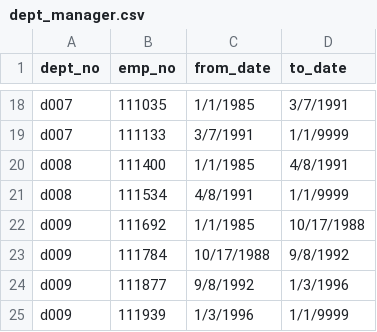
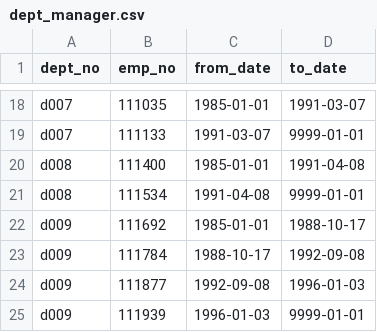
Before and after one commit to NikiNoel/Pewlett-Hackard-Analysis, a CSV file: Analysis Projects Folder/Pewlett-Hackard-Analysis Folder/Data/dept_manager.csv, drawn as a sheet; only a part is shown, gaps mark what is left out; the diff covers the shown part only; the diff names each change by its address in the sheet, - before the commit and + after, or states it on an @@ line.

```diff
--- a/Analysis Projects Folder/Pewlett-Hackard-Analysis Folder/Data/dept_manager.csv
+++ b/Analysis Projects Folder/Pewlett-Hackard-Analysis Folder/Data/dept_manager.csv
-C18 (from_date): 1/1/1985
+C18 (from_date): 1985-01-01
-D18 (to_date): 3/7/1991
+D18 (to_date): 1991-03-07
-C19 (from_date): 3/7/1991
+C19 (from_date): 1991-03-07
-D19 (to_date): 1/1/9999
+D19 (to_date): 9999-01-01
-C20 (from_date): 1/1/1985
+C20 (from_date): 1985-01-01
-D20 (to_date): 4/8/1991
+D20 (to_date): 1991-04-08
-C21 (from_date): 4/8/1991
+C21 (from_date): 1991-04-08
-D21 (to_date): 1/1/9999
+D21 (to_date): 9999-01-01
-C22 (from_date): 1/1/1985
+C22 (from_date): 1985-01-01
-D22 (to_date): 10/17/1988
+D22 (to_date): 1988-10-17
-C23 (from_date): 10/17/1988
+C23 (from_date): 1988-10-17
-D23 (to_date): 9/8/1992
+D23 (to_date): 1992-09-08
-C24 (from_date): 9/8/1992
+C24 (from_date): 1992-09-08
-D24 (to_date): 1/3/1996
+D24 (to_date): 1996-01-03
-C25 (from_date): 1/3/1996
+C25 (from_date): 1996-01-03
-D25 (to_date): 1/1/9999
+D25 (to_date): 9999-01-01
```
Also changed, not shown: 32 edited cells elsewhere in this file, 4 other files.
